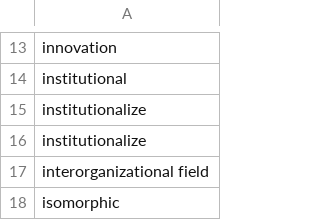
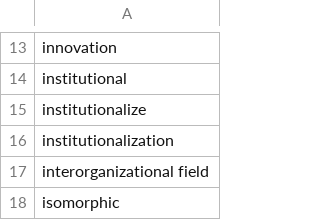
Before and after one commit to h2researchgroup/dictionary_methods, a CSV file: dictionaries/core/cultural_core.csv, drawn as a sheet; only a part is shown, gaps mark what is left out.

Commit message:
add institutionalization

```diff
--- a/dictionaries/core/cultural_core.csv
+++ b/dictionaries/core/cultural_core.csv
@@ -15,3 +15,3 @@ institutional
 institutionalize
-institutionalize
+institutionalization
 interorganizational field
```
